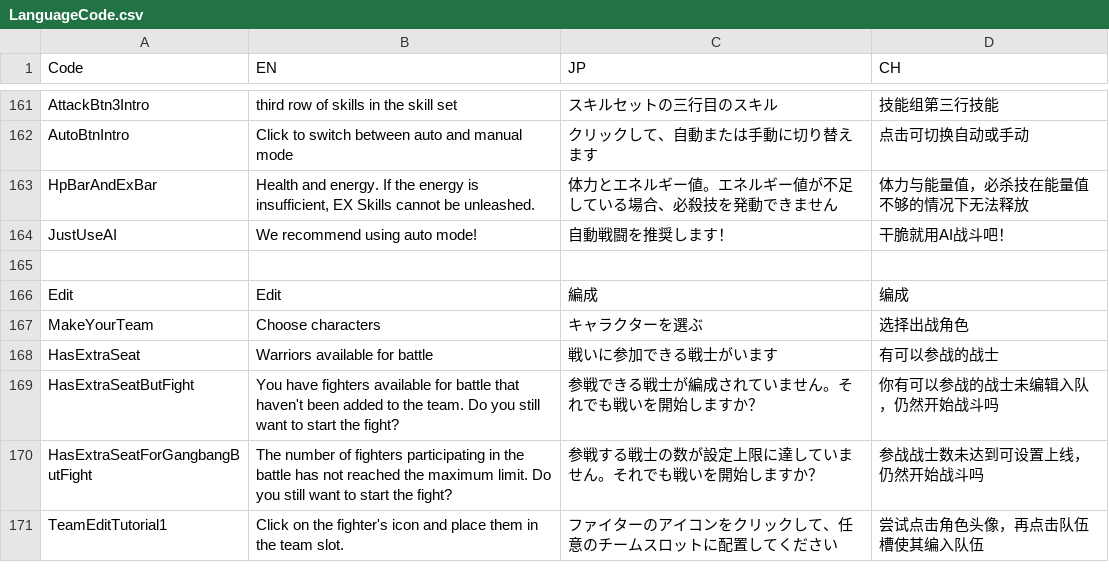
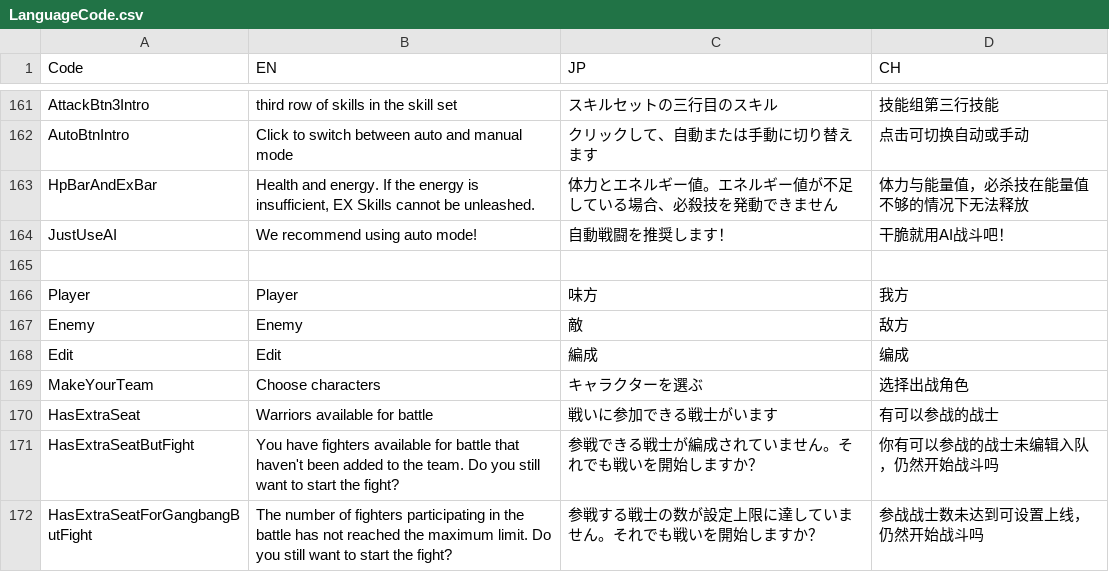
Before and after one commit to bodacheng/MComat, a CSV file: Assets/ExternalAssets/Config/LanguageCode.csv, drawn as a sheet; only a part is shown, gaps mark what is left out; the shorter side is filled out with more unchanged rows; the diff names each change by its address in the sheet, - before the commit and + after, or states it on an @@ line.

```diff
--- a/Assets/ExternalAssets/Config/LanguageCode.csv
+++ b/Assets/ExternalAssets/Config/LanguageCode.csv
+row 166: Player | Player | 味方 | 我方
+row 167: Enemy | Enemy | 敵 | 敌方
```
Also changed, not shown: 3 other files.
